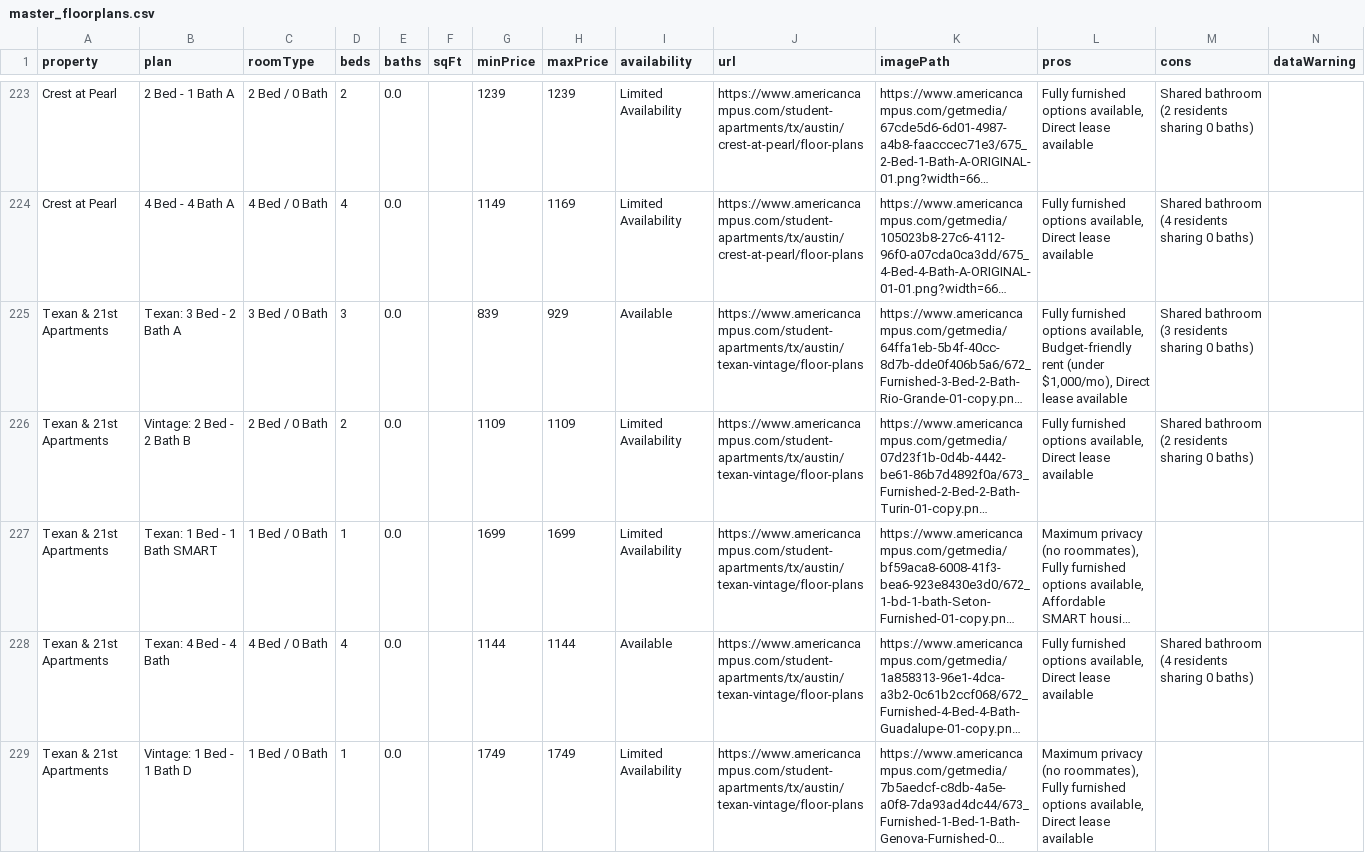
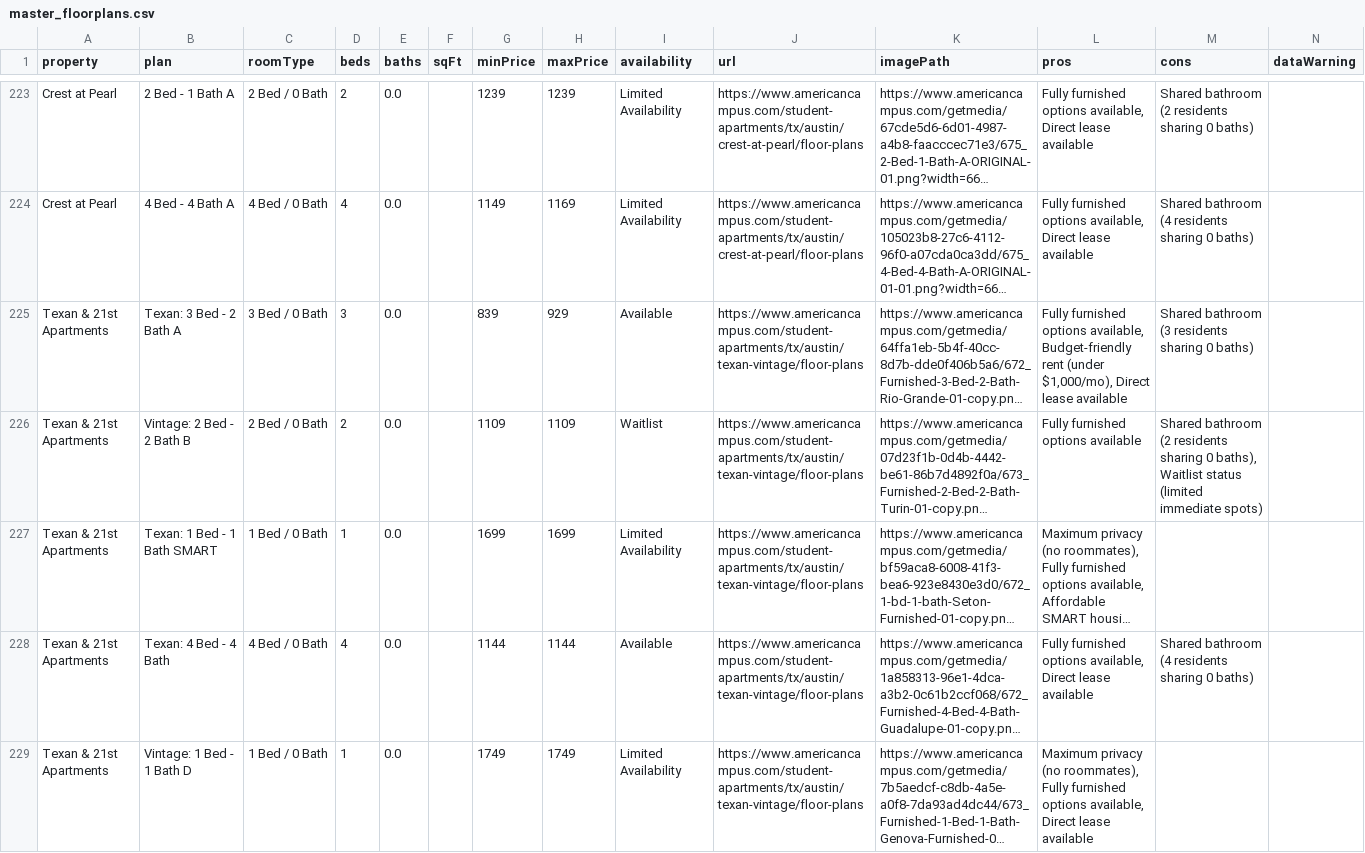
Before and after one commit to aksharperugu/Longhorn-Living, a CSV file: master_floorplans.csv, drawn as a sheet; only a part is shown, gaps mark what is left out; long unchanged cells end in …; the diff covers the shown part only; the diff names each change by its address in the sheet, - before the commit and + after, or states it on an @@ line.

```diff
--- a/master_floorplans.csv
+++ b/master_floorplans.csv
-I226 (availability): Limited Availability
+I226 (availability): Waitlist
-L226 (pros): Fully furnished options available, Direct lease available
+L226 (pros): Fully furnished options available
-M226 (cons): …sharing 0 baths)
+M226 (cons): …sharing 0 baths), Waitlist status (limited immediate spots)
```
Also changed, not shown: 1 added row, 1 removed row and 31 edited cells elsewhere in this file, 2 other files.
